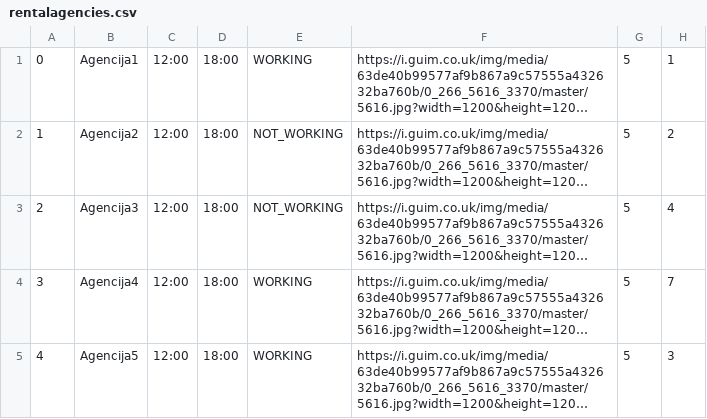
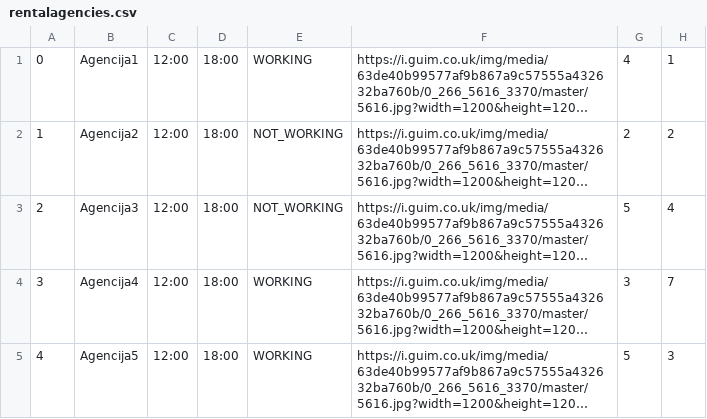
Before and after one commit to Ratherthicc/CarRentalWebProject, a CSV file: WebProj/WebShopREST/WebContent/data/rentalagencies.csv, drawn as a sheet; long unchanged cells end in …; the diff names each change by its address in the sheet, - before the commit and + after, or states it on an @@ line.

```diff
--- a/WebProj/WebShopREST/WebContent/data/rentalagencies.csv
+++ b/WebProj/WebShopREST/WebContent/data/rentalagencies.csv
-G1: 5
+G1: 4
-G2: 5
+G2: 2
-G4: 5
+G4: 3
```
Also changed, not shown: 1 other file.
